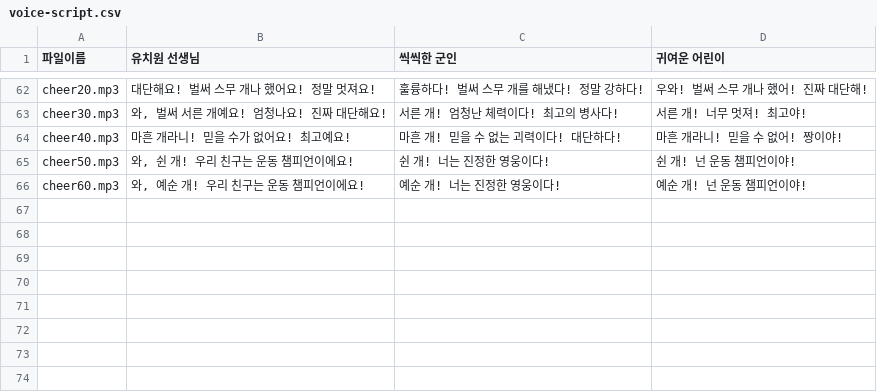
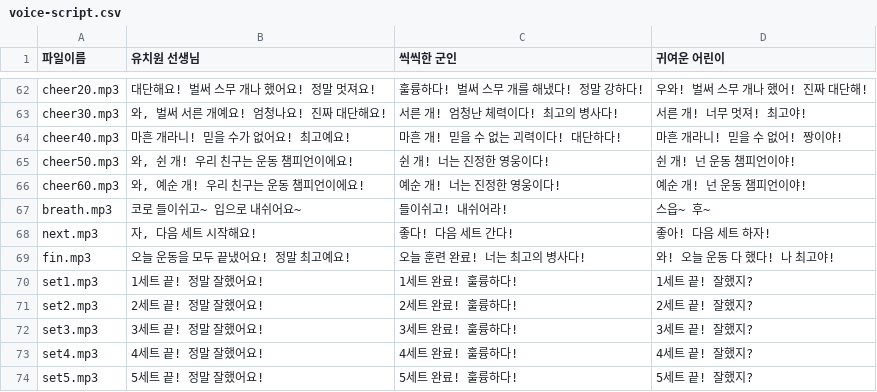
Before and after one commit to CEOKINIT/Squat-coach, a CSV file: voice-script.csv, drawn as a sheet; only a part is shown, gaps mark what is left out; the diff names each change by its address in the sheet, - before the commit and + after, or states it on an @@ line.

```diff
--- a/voice-script.csv
+++ b/voice-script.csv
+row 67: breath.mp3 | 코로 들이쉬고~ 입으로 내쉬어요~ | 들이쉬고! 내쉬어라! | 스읍~ 후~
+row 68: next.mp3 | 자, 다음 세트 시작해요! | 좋다! 다음 세트 간다! | 좋아! 다음 세트 하자!
+row 69: fin.mp3 | 오늘 운동을 모두 끝냈어요! 정말 최고예요! | 오늘 훈련 완료! 너는 최고의 병사다! | 와! 오늘 운동 다 했다! 나 최고야!
+row 70: set1.mp3 | 1세트 끝! 정말 잘했어요! | 1세트 완료! 훌륭하다! | 1세트 끝! 잘했지?
+row 71: set2.mp3 | 2세트 끝! 정말 잘했어요! | 2세트 완료! 훌륭하다! | 2세트 끝! 잘했지?
+row 72: set3.mp3 | 3세트 끝! 정말 잘했어요! | 3세트 완료! 훌륭하다! | 3세트 끝! 잘했지?
+row 73: set4.mp3 | 4세트 끝! 정말 잘했어요! | 4세트 완료! 훌륭하다! | 4세트 끝! 잘했지?
+row 74: set5.mp3 | 5세트 끝! 정말 잘했어요! | 5세트 완료! 훌륭하다! | 5세트 끝! 잘했지?
```
Also changed, not shown: 1 other file.
